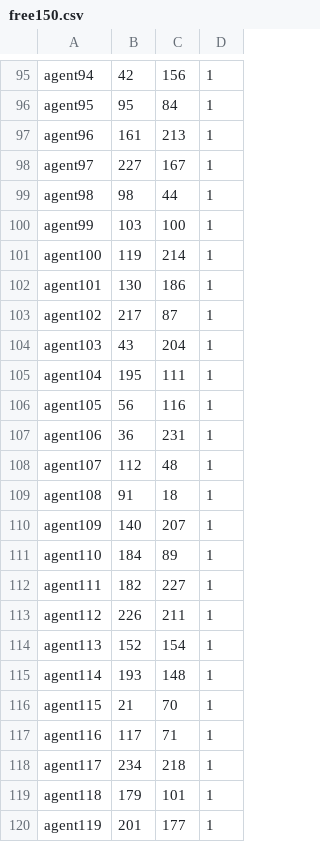
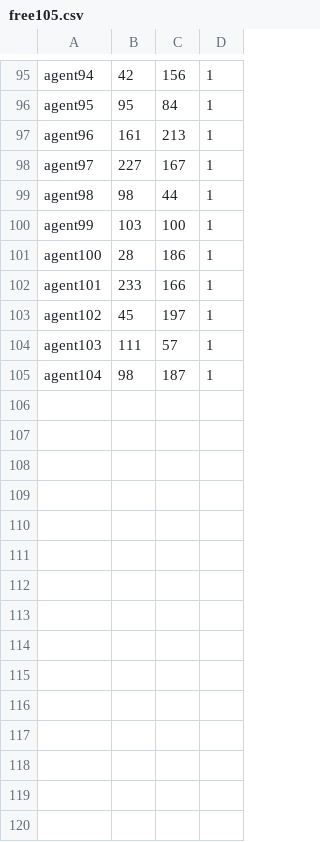
Before and after one commit to wintechis/vertebrate-fault-detection, a CSV file: includes/free105.csv (was includes/free150.csv), drawn as a sheet; only a part is shown, gaps mark what is left out; the diff covers the shown part only.

```diff
--- a/includes/free150.csv
+++ b/includes/free105.csv
@@ -100,21 +100,6 @@ agent98,98,44,1
 agent99,103,100,1
-agent100,119,214,1
-agent101,130,186,1
-agent102,217,87,1
-agent103,43,204,1
-agent104,195,111,1
-agent105,56,116,1
-agent106,36,231,1
-agent107,112,48,1
-agent108,91,18,1
-agent109,140,207,1
-agent110,184,89,1
-agent111,182,227,1
-agent112,226,211,1
-agent113,152,154,1
-agent114,193,148,1
-agent115,21,70,1
-agent116,117,71,1
-agent117,234,218,1
-agent118,179,101,1
-agent119,201,177,1
+agent100,28,186,1
+agent101,233,166,1
+agent102,45,197,1
+agent103,111,57,1
+agent104,98,187,1
```
Also changed, not shown: 31 removed rows elsewhere in this file, includes/diagonal.csv, 6 other files.
